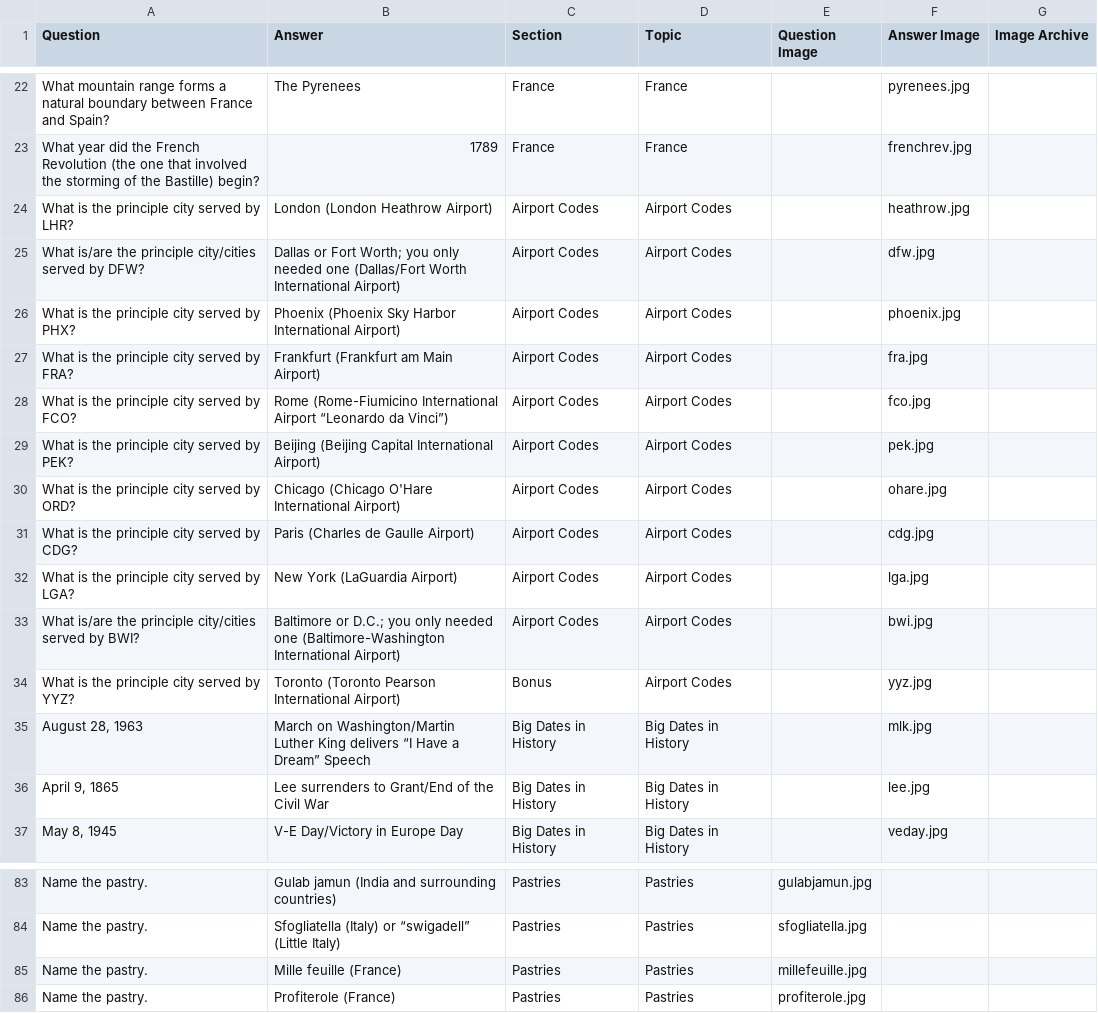
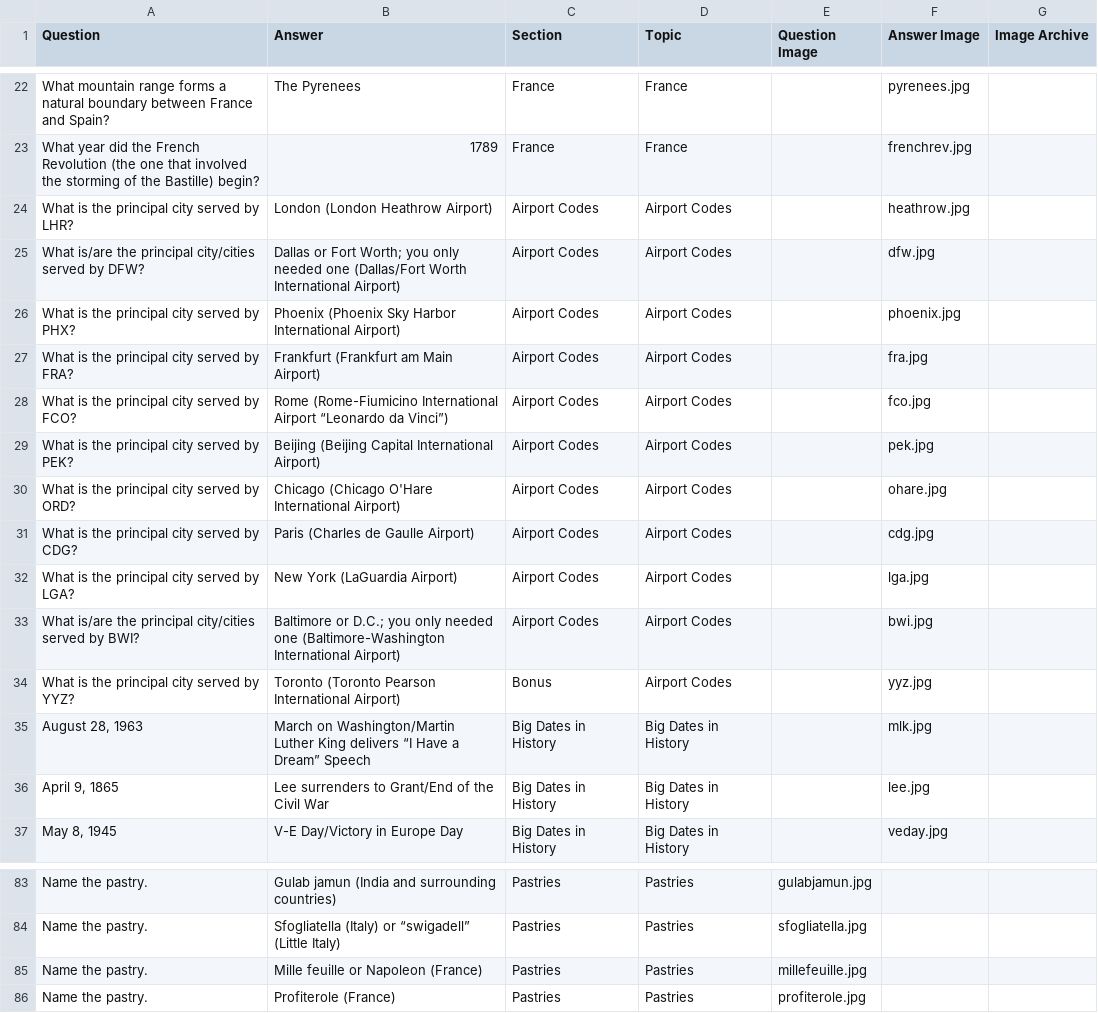
Before and after one commit to rben01/quarantine-trivia, a CSV file: week 7 general trivia.csv, drawn as a sheet; only a part is shown, gaps mark what is left out.

```diff
--- a/week 7 general trivia.csv
+++ b/week 7 general trivia.csv
@@ -23,13 +23,13 @@ What mountain range forms a natural boundary between France and Spain?,The Pyren
 What year did the French Revolution (the one that involved the storming of the Bastille) begin?,1789,France,France,,frenchrev.jpg,,
-What is the principle city served by LHR?,London (London Heathrow Airport),Airport Codes,Airport Codes,,heathrow.jpg,,
-What is/are the principle city/cities served by DFW?,Dallas or Fort Worth; you only needed one (Dallas/Fort Worth International Airport),Airport Codes,Airport Codes,,dfw.jpg,,
-What is the principle city served by PHX?,Phoenix (Phoenix Sky Harbor International Airport),Airport Codes,Airport Codes,,phoenix.jpg,,
-What is the principle city served by FRA?,Frankfurt (Frankfurt am Main Airport),Airport Codes,Airport Codes,,fra.jpg,,
-What is the principle city served by FCO?,Rome (Rome-Fiumicino International Airport “Leonardo da Vinci”),Airport Codes,Airport Codes,,fco.jpg,,
-What is the principle city served by PEK?,Beijing (Beijing Capital International Airport),Airport Codes,Airport Codes,,pek.jpg,,
-What is the principle city served by ORD?,Chicago (Chicago O'Hare International Airport),Airport Codes,Airport Codes,,ohare.jpg,,
-What is the principle city served by CDG?,Paris (Charles de Gaulle Airport),Airport Codes,Airport Codes,,cdg.jpg,,
-What is the principle city served by LGA?,New York (LaGuardia Airport),Airport Codes,Airport Codes,,lga.jpg,,
-What is/are the principle city/cities served by BWI?,Baltimore or D.C.; you only needed one (Baltimore-Washington International Airport),Airport Codes,Airport Codes,,bwi.jpg,,
-What is the principle city served by YYZ?,Toronto (Toronto Pearson International Airport),Bonus,Airport Codes,,yyz.jpg,,
+What is the principal city served by LHR?,London (London Heathrow Airport),Airport Codes,Airport Codes,,heathrow.jpg,,
+What is/are the principal city/cities served by DFW?,Dallas or Fort Worth; you only needed one (Dallas/Fort Worth International Airport),Airport Codes,Airport Codes,,dfw.jpg,,
+What is the principal city served by PHX?,Phoenix (Phoenix Sky Harbor International Airport),Airport Codes,Airport Codes,,phoenix.jpg,,
+What is the principal city served by FRA?,Frankfurt (Frankfurt am Main Airport),Airport Codes,Airport Codes,,fra.jpg,,
+What is the principal city served by FCO?,Rome (Rome-Fiumicino International Airport “Leonardo da Vinci”),Airport Codes,Airport Codes,,fco.jpg,,
+What is the principal city served by PEK?,Beijing (Beijing Capital International Airport),Airport Codes,Airport Codes,,pek.jpg,,
+What is the principal city served by ORD?,Chicago (Chicago O'Hare International Airport),Airport Codes,Airport Codes,,ohare.jpg,,
+What is the principal city served by CDG?,Paris (Charles de Gaulle Airport),Airport Codes,Airport Codes,,cdg.jpg,,
+What is the principal city served by LGA?,New York (LaGuardia Airport),Airport Codes,Airport Codes,,lga.jpg,,
+What is/are the principal city/cities served by BWI?,Baltimore or D.C.; you only needed one (Baltimore-Washington International Airport),Airport Codes,Airport Codes,,bwi.jpg,,
+What is the principal city served by YYZ?,Toronto (Toronto Pearson International Airport),Bonus,Airport Codes,,yyz.jpg,,
 "August 28, 1963",March on Washington/Martin Luther King delivers “I Have a Dream” Speech,Big Dates in History,Big Dates in History,,mlk.jpg,,
@@ -101,3 +101,3 @@ Name the pastry.,Gulab jamun (India and surrounding countries),Pastries,Pastries
 Name the pastry.,Sfogliatella (Italy) or “swigadell” (Little Italy),Pastries,Pastries,sfogliatella.jpg,,,
-Name the pastry.,Mille feuille (France),Pastries,Pastries,millefeuille.jpg,,,
+Name the pastry.,Mille feuille or Napoleon (France),Pastries,Pastries,millefeuille.jpg,,,
 Name the pastry.,Profiterole (France),Pastries,Pastries,profiterole.jpg,,,
```
Also changed, not shown: 7 other files.
